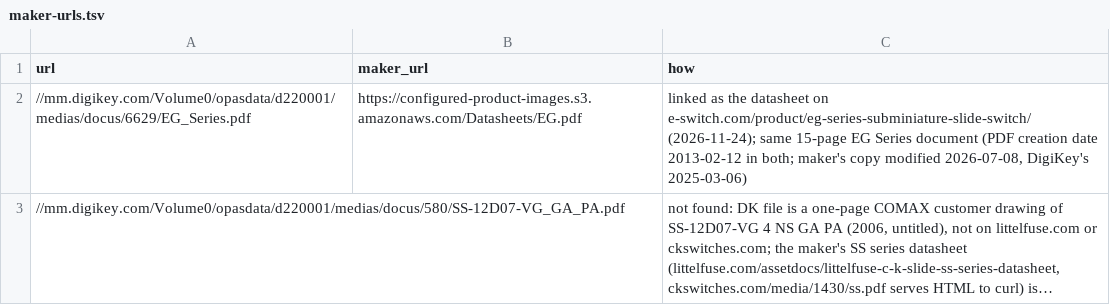
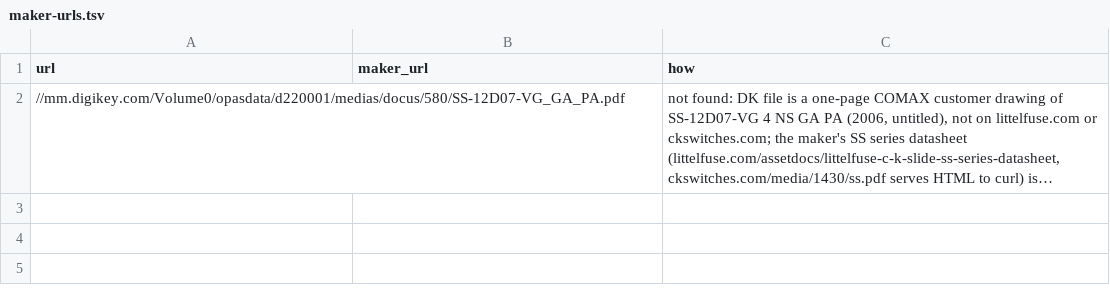
Before and after one commit to zaun/schematical, a TSV file: planning/plan-58-data/maker-urls.tsv, drawn as a sheet; long unchanged cells end in …; the diff names each change by its address in the sheet, - before the commit and + after, or states it on an @@ line.

Commit message:
plan-58-E: drop EG_Series.pdf (no row needs it); place.py --prune

```diff
--- a/planning/plan-58-data/maker-urls.tsv
+++ b/planning/plan-58-data/maker-urls.tsv
-row 2: //mm.digikey.com/Volume0/opasdata/d220001/medias/docus/6629/EG_Series.pdf | https://configured-product-images.s3.amazonaws.com/Datasheets/EG.pdf | linked as the datasheet on e-switch.com/product/eg-series-subminiature-slide-switch/ (2026-11-24); same 15-page EG Series document (PDF creation date 2013-02-12 in both; maker's copy modified 2026-07-08, DigiKey's 2025-03-06)
```
Also changed, not shown: datasheets/switch/slide/datasheets.tsv, 3 other files.
